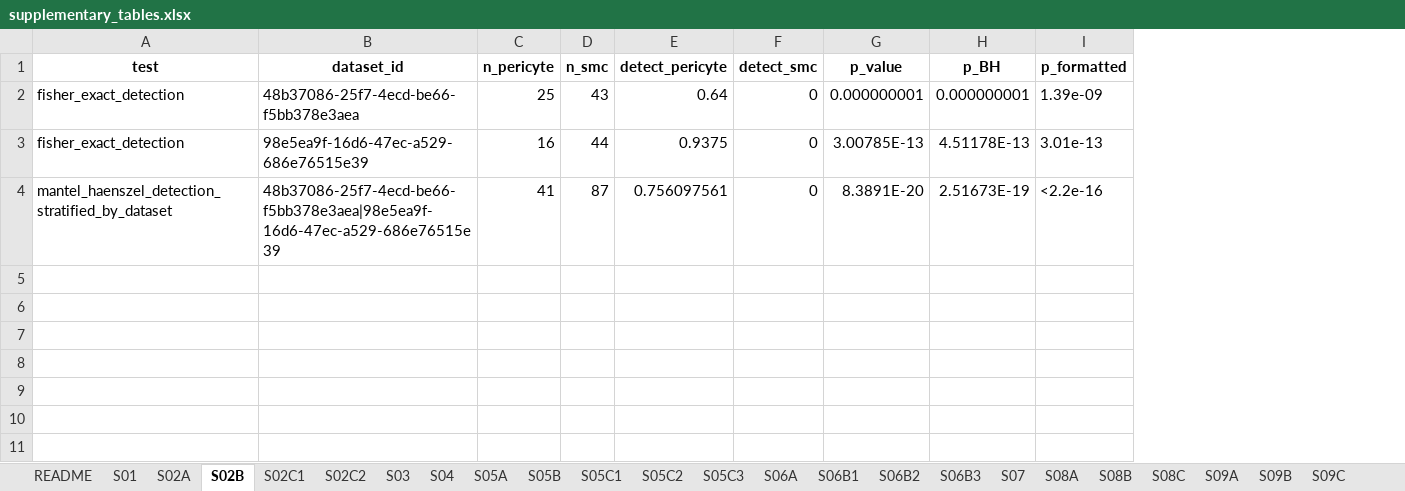
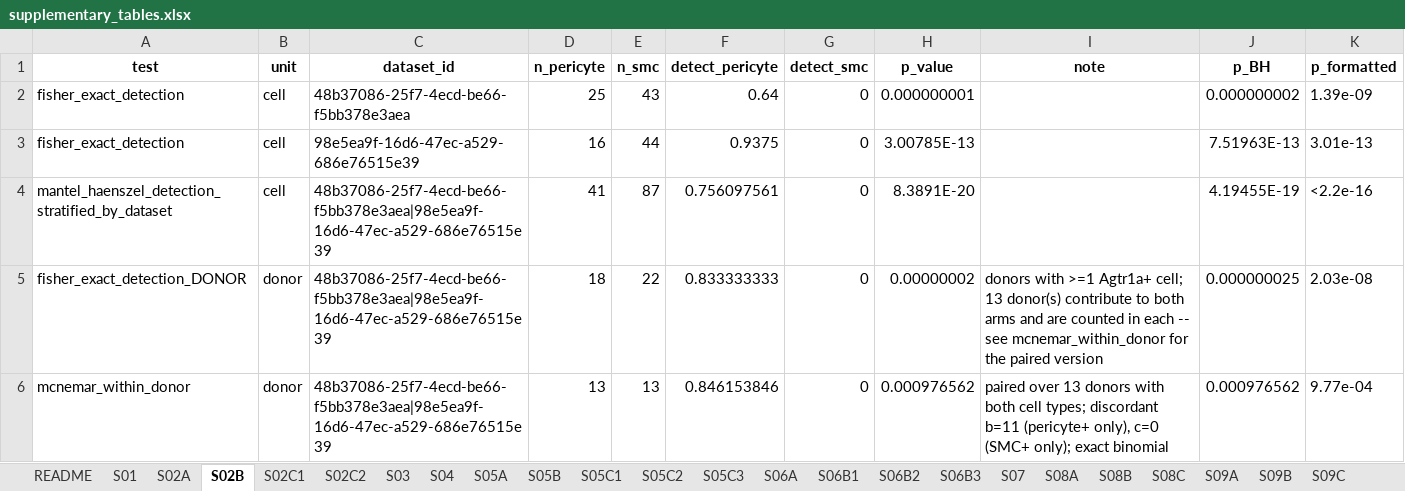
Before and after one commit to heart-gen/angiotensinII_lung, an Excel workbook: tables/_m/supplementary_tables.xlsx, sheet S02B, drawn as a sheet; values as stored, in another font and other column widths than the file's, no borders; addresses are those after the commit; the diff names each change by its address in the sheet, - before the commit and + after, or states it on an @@ line.

```diff
--- a/tables/_m/supplementary_tables.xlsx (sheet S02B)
+++ b/tables/_m/supplementary_tables.xlsx (sheet S02B)
+column B (unit), rows 2-4: all cell
+column I (note), empty
-J2 (p_BH): 0.000000001
+J2 (p_BH): 0.000000002
-J3 (p_BH): 4.51178E-13
+J3 (p_BH): 7.51963E-13
-J4 (p_BH): 2.51673E-19
+J4 (p_BH): 4.19455E-19
+row 5: fisher_exact_detection_DONOR | donor | 48b37086-25f7-4ecd-be66-f5bb378e3aea|98e5ea9f-16d6-47ec-a529-686e76515e39 | 18 | 22 | 0.833333333 | 0 | 0.00000002 | donors with >=1 Agtr1a+ cell; 13 donor(s) contribute to both arms and are counted in each -- see mcnemar_within_donor for the paired version | 0.000000025 | 2.03e-08
+row 6: mcnemar_within_donor | donor | 48b37086-25f7-4ecd-be66-f5bb378e3aea|98e5ea9f-16d6-47ec-a529-686e76515e39 | 13 | 13 | 0.846153846 | 0 | 0.000976562 | paired over 13 donors with both cell types; discordant b=11 (pericyte+ only), c=0 (SMC+ only); exact binomial | 0.000976562 | 9.77e-04
```
Also changed, not shown: sheet S10D, sheet S12C, sheet S14A, sheet S10B, sheet S14C, sheet S10C, 3 more sheets, 12 other files.
